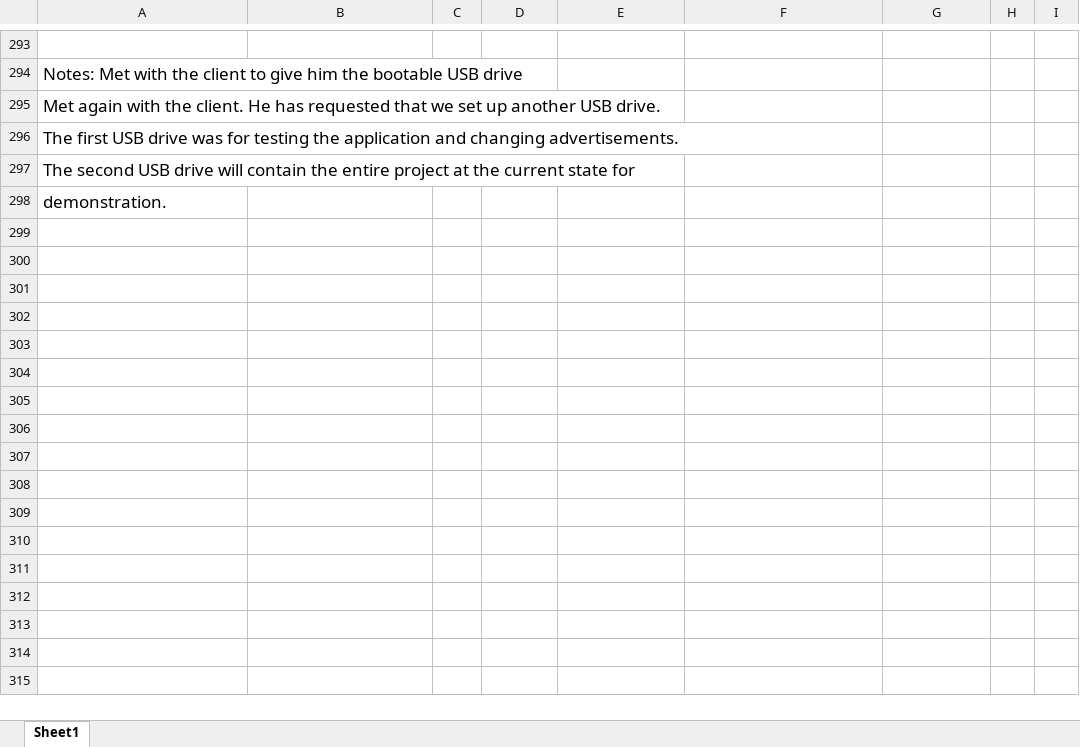
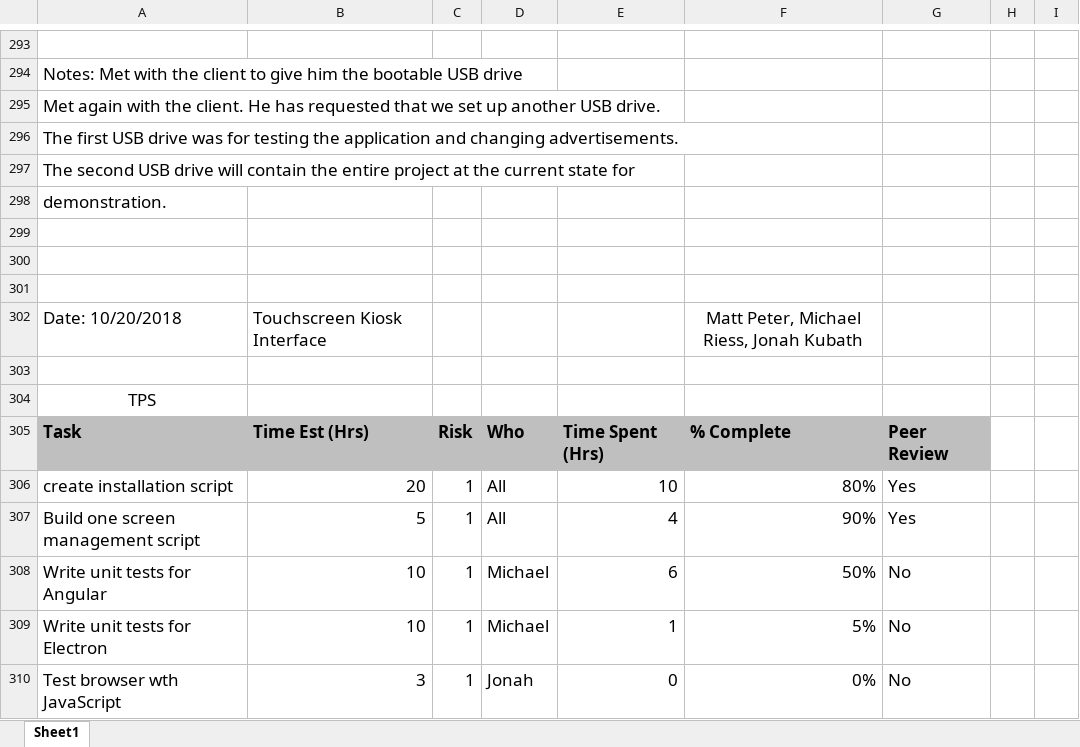
Before and after one commit to jkubath/TouchscreenInterface, an Excel workbook: docs/TPS Screen Project.xlsx, sheet Sheet1, drawn as a sheet; only a part is shown, gaps mark what is left out; values as stored, in another font and other column widths than the file's, no borders; the diff names each change by its address in the sheet, - before the commit and + after, or states it on an @@ line.

Commit message:
Updated TPS Report

```diff
--- a/docs/TPS Screen Project.xlsx (sheet Sheet1)
+++ b/docs/TPS Screen Project.xlsx (sheet Sheet1)
+row 299: (empty)
+row 300: (empty)
+row 301: (empty)
+row 302: Date: 10/20/2018 | Touchscreen Kiosk Interface |  |  |  | Matt Peter, Michael Riess, Jonah Kubath
+row 303: (empty)
+row 304: TPS
+row 305: Task | Time Est (Hrs) | Risk | Who | Time Spent (Hrs) | % Complete | Peer Review
+row 306: create installation script | 20 | 1 | All | 10 | 80% | Yes
+row 307: Build one screen management script | 5 | 1 | All | 4 | 90% | Yes
+row 308: Write unit tests for Angular | 10 | 1 | Michael | 6 | 50% | No
+row 309: Write unit tests for Electron | 10 | 1 | Michael | 1 | 5% | No
+row 310: Test browser wth JavaScript | 3 | 1 | Jonah | 0 | 0% | No
```
